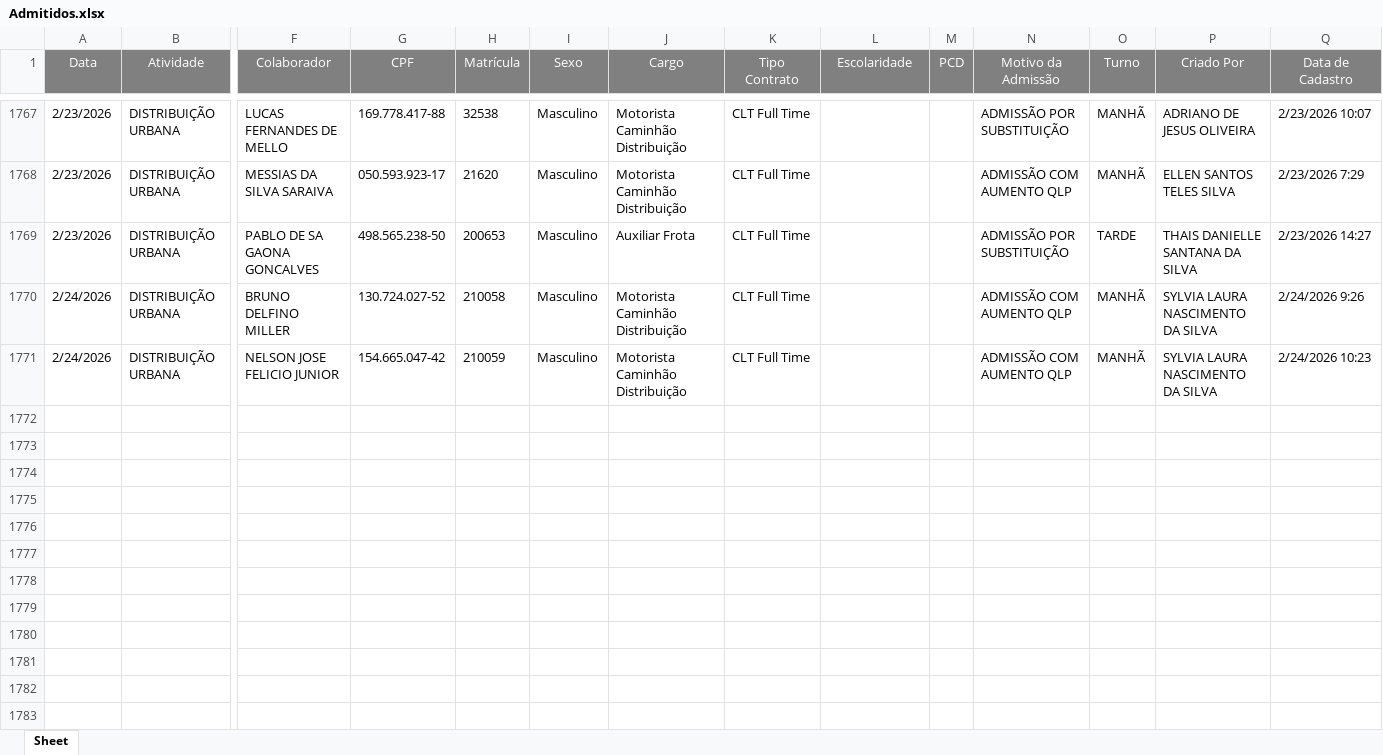
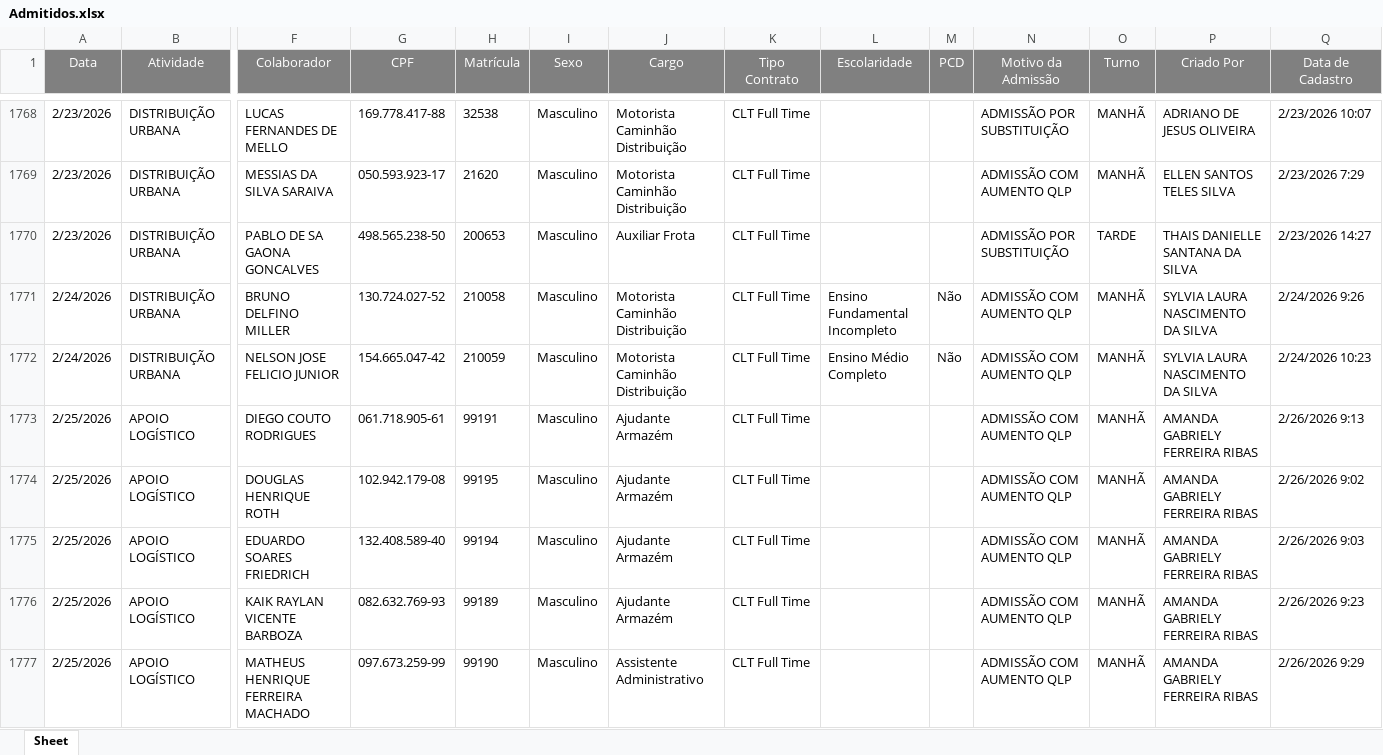
Before and after one commit to Bruna-gzr/dashboard-skap, an Excel workbook: data/Admitidos.xlsx, sheet Sheet, drawn as a sheet; only a part is shown, gaps mark what is left out; values as stored, in another font and other column widths than the file's, no borders; addresses are those after the commit; rows hold the shown columns only; the diff covers the shown part only; the diff names each change by its address in the sheet, - before the commit and + after, or states it on an @@ line.

```diff
--- a/data/Admitidos.xlsx (sheet Sheet)
+++ b/data/Admitidos.xlsx (sheet Sheet)
-L1771 (Escolaridade): (empty)
+L1771 (Escolaridade): Ensino Fundamental Incompleto
-M1771:M1772 (PCD): (empty)
+M1771:M1772 (PCD): Não
-L1772 (Escolaridade): (empty)
+L1772 (Escolaridade): Ensino Médio Completo
+row 1773: 2/25/2026 | APOIO LOGÍSTICO | DIEGO COUTO RODRIGUES | 061.718.905-61 | 99191 | Masculino | Ajudante Armazém | CLT Full Time |  |  | ADMISSÃO COM AUMENTO QLP | MANHÃ | AMANDA GABRIELY FERREIRA RIBAS | 2/26/2026 9:13
+row 1774: 2/25/2026 | APOIO LOGÍSTICO | DOUGLAS HENRIQUE ROTH | 102.942.179-08 | 99195 | Masculino | Ajudante Armazém | CLT Full Time |  |  | ADMISSÃO COM AUMENTO QLP | MANHÃ | AMANDA GABRIELY FERREIRA RIBAS | 2/26/2026 9:02
+row 1775: 2/25/2026 | APOIO LOGÍSTICO | EDUARDO SOARES FRIEDRICH | 132.408.589-40 | 99194 | Masculino | Ajudante Armazém | CLT Full Time |  |  | ADMISSÃO COM AUMENTO QLP | MANHÃ | AMANDA GABRIELY FERREIRA RIBAS | 2/26/2026 9:03
+row 1776: 2/25/2026 | APOIO LOGÍSTICO | KAIK RAYLAN VICENTE BARBOZA | 082.632.769-93 | 99189 | Masculino | Ajudante Armazém | CLT Full Time |  |  | ADMISSÃO COM AUMENTO QLP | MANHÃ | AMANDA GABRIELY FERREIRA RIBAS | 2/26/2026 9:23
+row 1777: 2/25/2026 | APOIO LOGÍSTICO | MATHEUS HENRIQUE FERREIRA MACHADO | 097.673.259-99 | 99190 | Masculino | Assistente Administrativo | CLT Full Time |  |  | ADMISSÃO COM AUMENTO QLP | MANHÃ | AMANDA GABRIELY FERREIRA RIBAS | 2/26/2026 9:29
```
Also changed, not shown: 9 added rows and 1 removed row elsewhere in this sheet, data/Acomp novos.xlsx, data/Base colaboradores ativos.xlsx, 6 other files.
